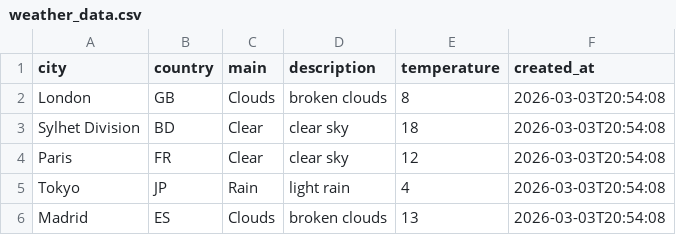
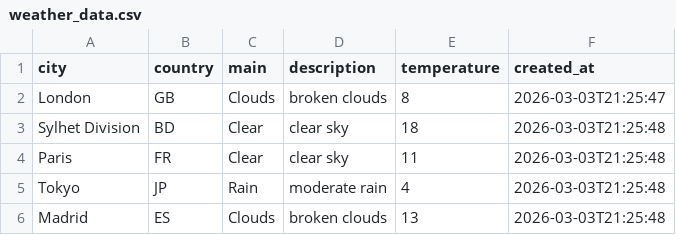
Before and after one commit to amzzz930/weather-api-integration, a CSV file: weather_data.csv, drawn as a sheet.

```diff
--- a/weather_data.csv
+++ b/weather_data.csv
@@ -1,6 +1,6 @@
 city,country,main,description,temperature,created_at
-London,GB,Clouds,broken clouds,8,2026-03-03T20:54:08
-Sylhet Division,BD,Clear,clear sky,18,2026-03-03T20:54:08
-Paris,FR,Clear,clear sky,12,2026-03-03T20:54:08
-Tokyo,JP,Rain,light rain,4,2026-03-03T20:54:08
-Madrid,ES,Clouds,broken clouds,13,2026-03-03T20:54:08
+London,GB,Clouds,broken clouds,8,2026-03-03T21:25:47
+Sylhet Division,BD,Clear,clear sky,18,2026-03-03T21:25:48
+Paris,FR,Clear,clear sky,11,2026-03-03T21:25:48
+Tokyo,JP,Rain,moderate rain,4,2026-03-03T21:25:48
+Madrid,ES,Clouds,broken clouds,13,2026-03-03T21:25:48
```
